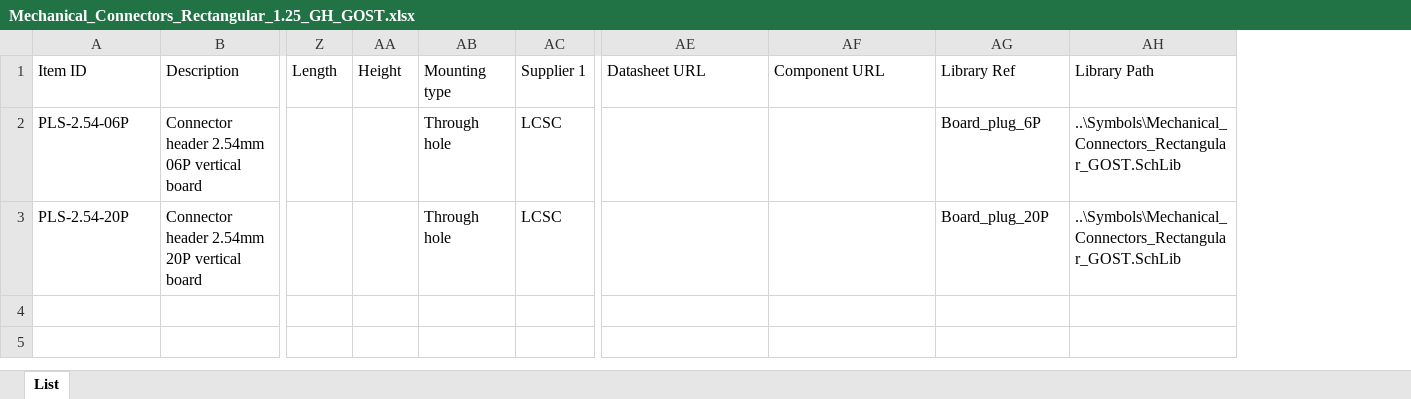
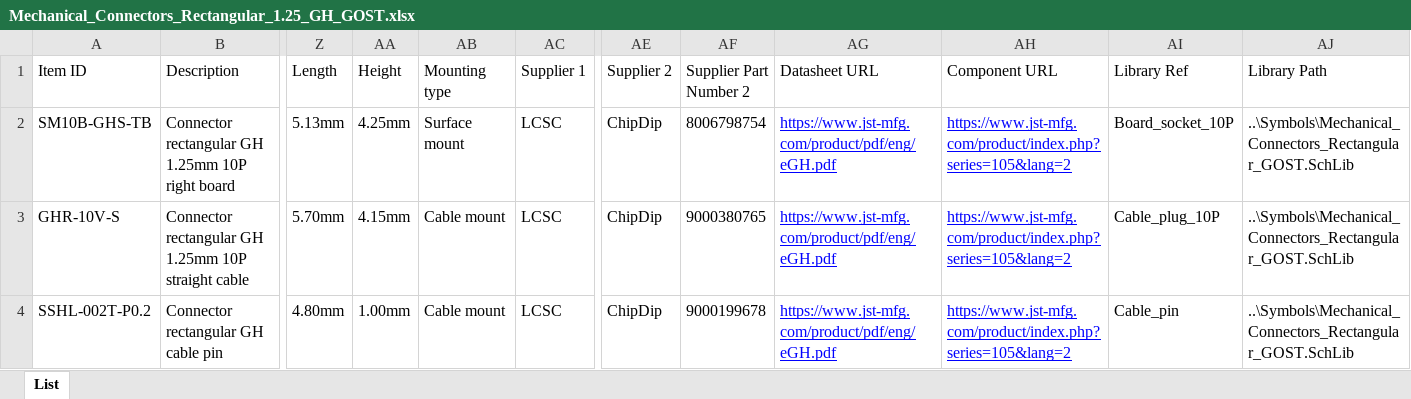
Before and after one commit to danil-murashkin/Electronics, an Excel workbook: Mechanical/Connectors/Rectangular/Database/Mechanical_Connectors_Rectangular_1.25_GH_GOST.xlsx, sheet List, drawn as a sheet; only a part is shown, gaps mark what is left out; values as stored, in another font and other column widths than the file's, no borders; removed rows and columns are numbered as before the commit, all else as after; rows hold the shown columns only; the diff names each change by its address in the sheet, - before the commit and + after, or states it on an @@ line.

```diff
--- a/Mechanical/Connectors/Rectangular/Database/Mechanical_Connectors_Rectangular_1.25_GH_GOST.xlsx (sheet List)
+++ b/Mechanical/Connectors/Rectangular/Database/Mechanical_Connectors_Rectangular_1.25_GH_GOST.xlsx (sheet List)
+column AE (Supplier 2), empty
+column AF (Supplier Part Number 2), empty
-row 2: PLS-2.54-06P | Connector header 2.54mm 06P vertical board |  |  | Through hole | LCSC |  |  | Board_plug_6P | ..\Symbols\Mechanical_Connectors_Rectangular_GOST.SchLib
-row 3: PLS-2.54-20P | Connector header 2.54mm 20P vertical board |  |  | Through hole | LCSC |  |  | Board_plug_20P | ..\Symbols\Mechanical_Connectors_Rectangular_GOST.SchLib
+row 2: SM10B-GHS-TB | Connector rectangular GH 1.25mm 10P right board | 5.13mm | 4.25mm | Surface mount | LCSC | ChipDip | 8006798754 | https://www.jst-mfg.com/product/pdf/eng/eGH.pdf | https://www.jst-mfg.com/product/index.php?series=105&lang=2 | Board_socket_10P | ..\Symbols\Mechanical_Connectors_Rectangular_GOST.SchLib
+row 3: GHR-10V-S | Connector rectangular GH 1.25mm 10P straight cable | 5.70mm | 4.15mm | Cable mount | LCSC | ChipDip | 9000380765 | https://www.jst-mfg.com/product/pdf/eng/eGH.pdf | https://www.jst-mfg.com/product/index.php?series=105&lang=2 | Cable_plug_10P | ..\Symbols\Mechanical_Connectors_Rectangular_GOST.SchLib
+row 4: SSHL-002T-P0.2 | Connector rectangular GH cable pin | 4.80mm | 1.00mm | Cable mount | LCSC | ChipDip | 9000199678 | https://www.jst-mfg.com/product/pdf/eng/eGH.pdf | https://www.jst-mfg.com/product/index.php?series=105&lang=2 | Cable_pin | ..\Symbols\Mechanical_Connectors_Rectangular_GOST.SchLib
```
Also changed, not shown: Mechanical/Connectors/Debug/Database/Mechanical_Connectors_Debug_GOST.xlsx, Mechanical/Connectors/Modular/Database/Mechanical_Connectors_Modular_GOST.xlsx, 3 other files.
